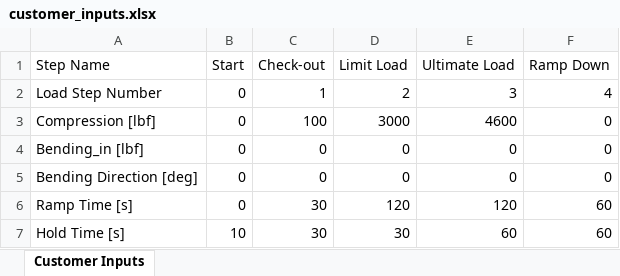
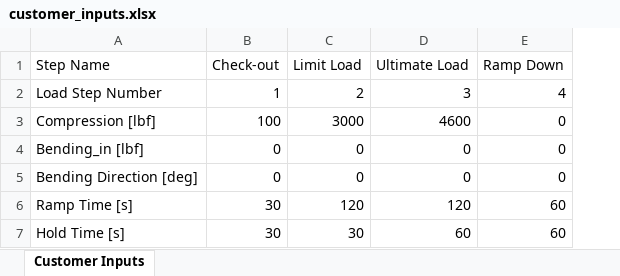
Before and after one commit to matt-lewton9/ME-463-Can-Crusher, an Excel workbook: Controller/controller_V3_matlab/customer_inputs.xlsx, sheet Customer Inputs, drawn as a sheet; values as stored, in another font and other column widths than the file's, no borders; the diff names each change by its address in the sheet, - before the commit and + after, or states it on an @@ line.

Commit message:
controller / gui

```diff
--- a/Controller/controller_V3_matlab/customer_inputs.xlsx (sheet Customer Inputs)
+++ b/Controller/controller_V3_matlab/customer_inputs.xlsx (sheet Customer Inputs)
-column B (Start), rows 2-7: 0 | 0 | 0 | 0 | 0 | 10
```
Also changed, not shown: 5 other files.
